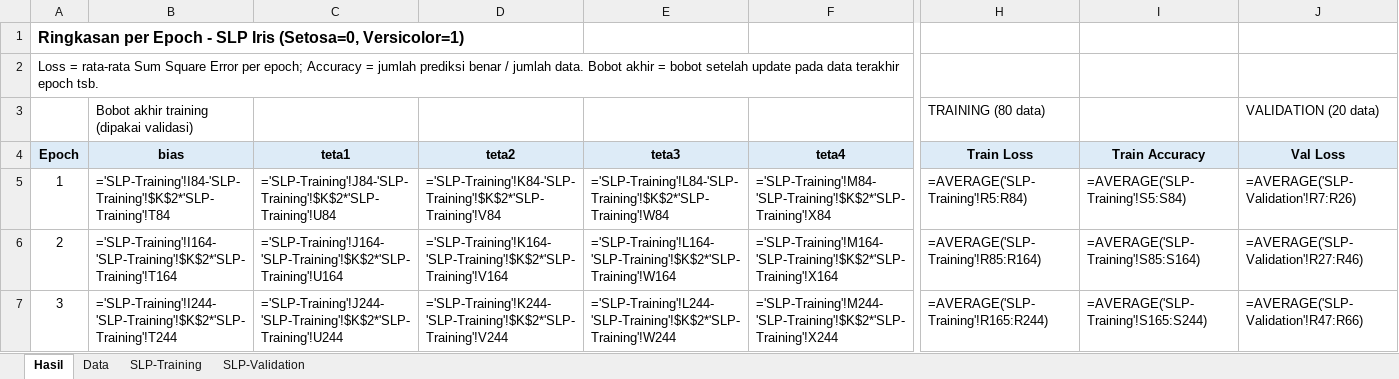
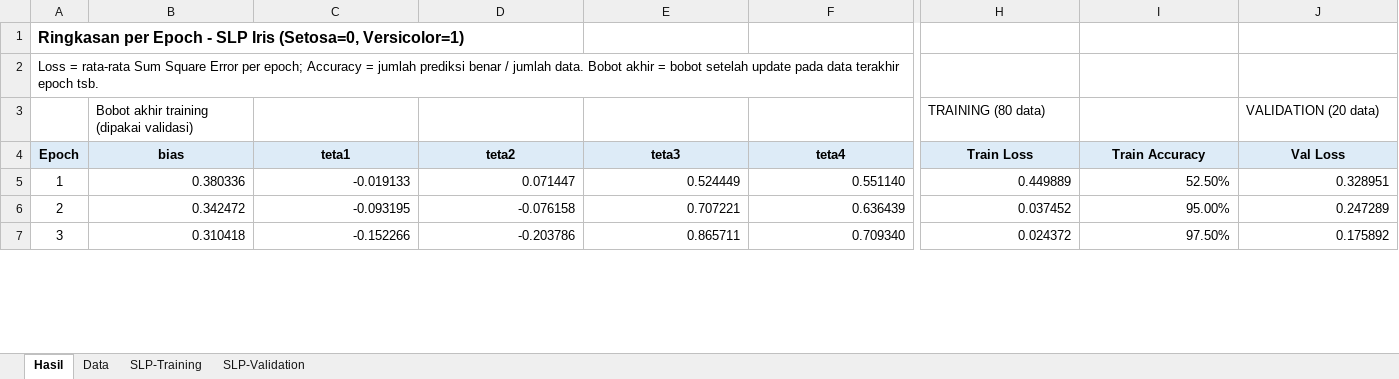
Before and after one commit to DinarNp/SLP, an Excel workbook: SLP-Iris-Dinar.xlsx, sheet Hasil, drawn as a sheet; only a part is shown, gaps mark what is left out; values as stored, in another font and other column widths than the file's, no borders; formulas without a stored value are shown as written; charts and pictures not drawn; the diff covers the shown part only; the diff names each change by its address in the sheet, - before the commit and + after, or states it on an @@ line.

```diff
--- a/SLP-Iris-Dinar.xlsx (sheet Hasil)
+++ b/SLP-Iris-Dinar.xlsx (sheet Hasil)
-B5 (bias): ='SLP-Training'!I84-'SLP-Training'!$K$2*'SLP-Training'!T84
+B5 (bias): 0.380336
-C5 (teta1): ='SLP-Training'!J84-'SLP-Training'!$K$2*'SLP-Training'!U84
+C5 (teta1): -0.019133
-D5 (teta2): ='SLP-Training'!K84-'SLP-Training'!$K$2*'SLP-Training'!V84
+D5 (teta2): 0.071447
-E5 (teta3): ='SLP-Training'!L84-'SLP-Training'!$K$2*'SLP-Training'!W84
+E5 (teta3): 0.524449
-F5 (teta4): ='SLP-Training'!M84-'SLP-Training'!$K$2*'SLP-Training'!X84
+F5 (teta4): 0.551140
-H5 (Train Loss): =AVERAGE('SLP-Training'!R5:R84)
+H5 (Train Loss): 0.449889
-I5 (Train Accuracy): =AVERAGE('SLP-Training'!S5:S84)
+I5 (Train Accuracy): 52.50%
-J5 (Val Loss): =AVERAGE('SLP-Validation'!R7:R26)
+J5 (Val Loss): 0.328951
-B6 (bias): ='SLP-Training'!I164-'SLP-Training'!$K$2*'SLP-Training'!T164
+B6 (bias): 0.342472
-C6 (teta1): ='SLP-Training'!J164-'SLP-Training'!$K$2*'SLP-Training'!U164
+C6 (teta1): -0.093195
-D6 (teta2): ='SLP-Training'!K164-'SLP-Training'!$K$2*'SLP-Training'!V164
+D6 (teta2): -0.076158
-E6 (teta3): ='SLP-Training'!L164-'SLP-Training'!$K$2*'SLP-Training'!W164
+E6 (teta3): 0.707221
-F6 (teta4): ='SLP-Training'!M164-'SLP-Training'!$K$2*'SLP-Training'!X164
+F6 (teta4): 0.636439
-H6 (Train Loss): =AVERAGE('SLP-Training'!R85:R164)
+H6 (Train Loss): 0.037452
-I6 (Train Accuracy): =AVERAGE('SLP-Training'!S85:S164)
+I6 (Train Accuracy): 95.00%
-J6 (Val Loss): =AVERAGE('SLP-Validation'!R27:R46)
+J6 (Val Loss): 0.247289
-B7 (bias): ='SLP-Training'!I244-'SLP-Training'!$K$2*'SLP-Training'!T244
+B7 (bias): 0.310418
-C7 (teta1): ='SLP-Training'!J244-'SLP-Training'!$K$2*'SLP-Training'!U244
+C7 (teta1): -0.152266
-D7 (teta2): ='SLP-Training'!K244-'SLP-Training'!$K$2*'SLP-Training'!V244
+D7 (teta2): -0.203786
-E7 (teta3): ='SLP-Training'!L244-'SLP-Training'!$K$2*'SLP-Training'!W244
+E7 (teta3): 0.865711
-F7 (teta4): ='SLP-Training'!M244-'SLP-Training'!$K$2*'SLP-Training'!X244
+F7 (teta4): 0.709340
-H7 (Train Loss): =AVERAGE('SLP-Training'!R165:R244)
+H7 (Train Loss): 0.024372
-I7 (Train Accuracy): =AVERAGE('SLP-Training'!S165:S244)
+I7 (Train Accuracy): 97.50%
-J7 (Val Loss): =AVERAGE('SLP-Validation'!R47:R66)
+J7 (Val Loss): 0.175892
```
Also changed, not shown: 21 edited cells elsewhere in this sheet, sheet SLP-Training, sheet SLP-Validation, charts or pictures.
